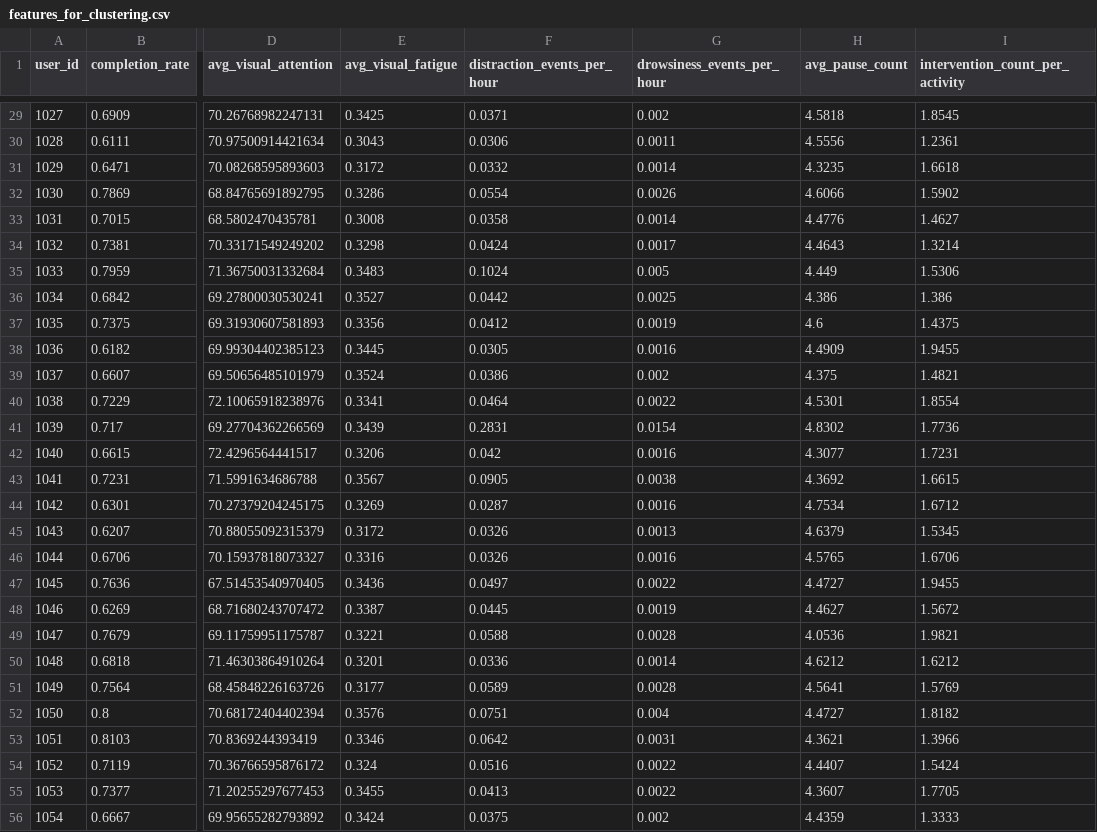
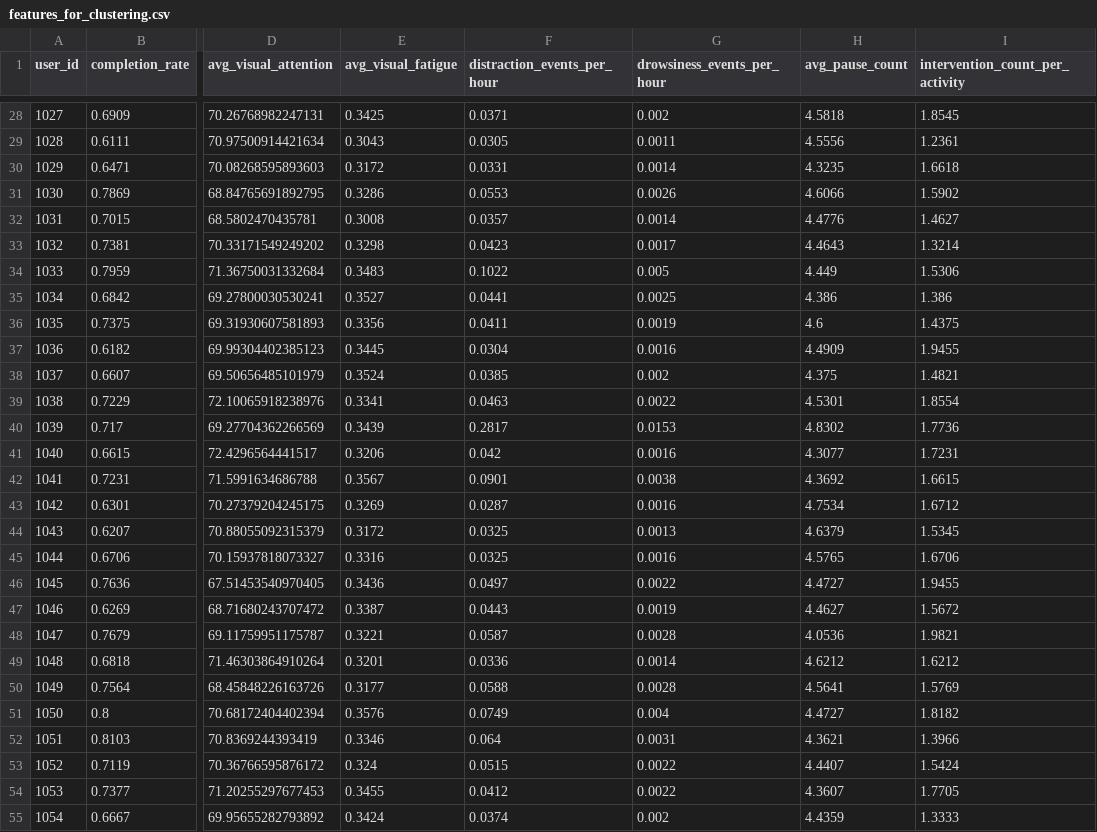
Before and after one commit to Juliocpo946/api_complete, a CSV file: ml/output/features_for_clustering.csv, drawn as a sheet; only a part is shown, gaps mark what is left out; addresses are those after the commit; the diff covers the shown part only; the diff names each change by its address in the sheet, - before the commit and + after, or states it on an @@ line.

```diff
--- a/ml/output/features_for_clustering.csv
+++ b/ml/output/features_for_clustering.csv
-F29 (distraction_events_per_hour): 0.0306
+F29 (distraction_events_per_hour): 0.0305
-F30 (distraction_events_per_hour): 0.0332
+F30 (distraction_events_per_hour): 0.0331
-F31 (distraction_events_per_hour): 0.0554
+F31 (distraction_events_per_hour): 0.0553
-F32 (distraction_events_per_hour): 0.0358
+F32 (distraction_events_per_hour): 0.0357
-F33 (distraction_events_per_hour): 0.0424
+F33 (distraction_events_per_hour): 0.0423
-F34 (distraction_events_per_hour): 0.1024
+F34 (distraction_events_per_hour): 0.1022
-F35 (distraction_events_per_hour): 0.0442
+F35 (distraction_events_per_hour): 0.0441
-F36 (distraction_events_per_hour): 0.0412
+F36 (distraction_events_per_hour): 0.0411
-F37 (distraction_events_per_hour): 0.0305
+F37 (distraction_events_per_hour): 0.0304
-F38 (distraction_events_per_hour): 0.0386
+F38 (distraction_events_per_hour): 0.0385
-F39 (distraction_events_per_hour): 0.0464
+F39 (distraction_events_per_hour): 0.0463
-F40 (distraction_events_per_hour): 0.2831
+F40 (distraction_events_per_hour): 0.2817
-G40 (drowsiness_events_per_hour): 0.0154
+G40 (drowsiness_events_per_hour): 0.0153
-F42 (distraction_events_per_hour): 0.0905
+F42 (distraction_events_per_hour): 0.0901
-F44:F45 (distraction_events_per_hour): 0.0326
+F44:F45 (distraction_events_per_hour): 0.0325
-F47 (distraction_events_per_hour): 0.0445
+F47 (distraction_events_per_hour): 0.0443
-F48 (distraction_events_per_hour): 0.0588
+F48 (distraction_events_per_hour): 0.0587
-F50 (distraction_events_per_hour): 0.0589
+F50 (distraction_events_per_hour): 0.0588
-F51 (distraction_events_per_hour): 0.0751
+F51 (distraction_events_per_hour): 0.0749
-F52 (distraction_events_per_hour): 0.0642
+F52 (distraction_events_per_hour): 0.064
-F53 (distraction_events_per_hour): 0.0516
+F53 (distraction_events_per_hour): 0.0515
-F54 (distraction_events_per_hour): 0.0413
+F54 (distraction_events_per_hour): 0.0412
-F55 (distraction_events_per_hour): 0.0375
+F55 (distraction_events_per_hour): 0.0374
```
Also changed, not shown: 1 removed row and 48 edited cells elsewhere in this file, ml/output/users_with_clusters.csv, 19 other files.
